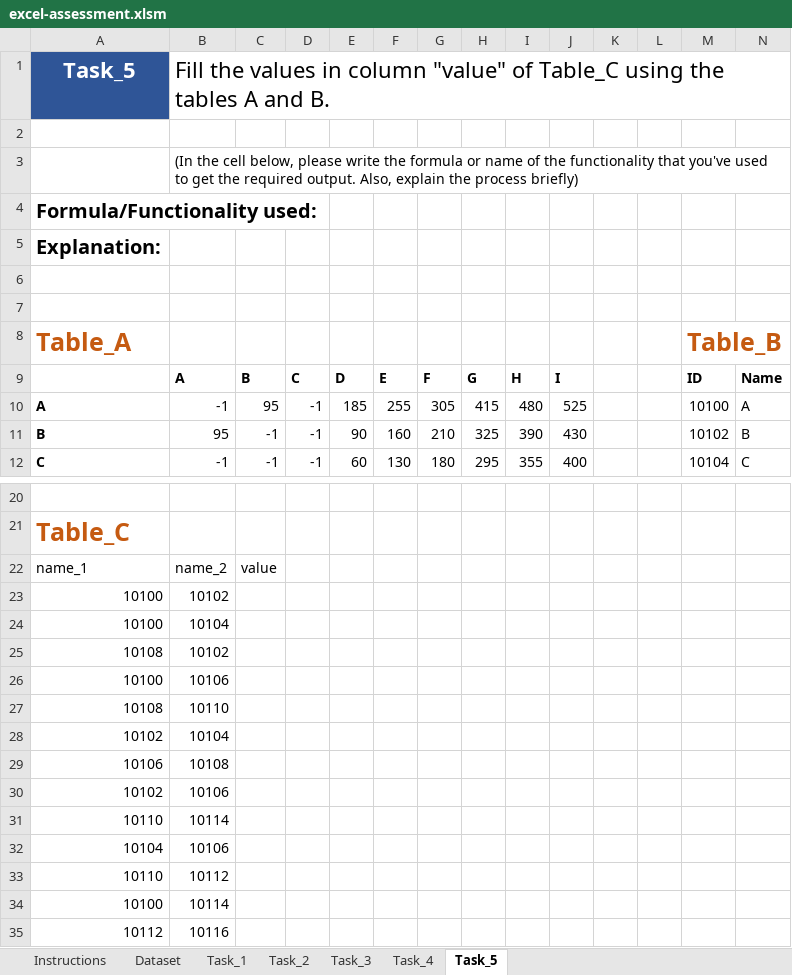
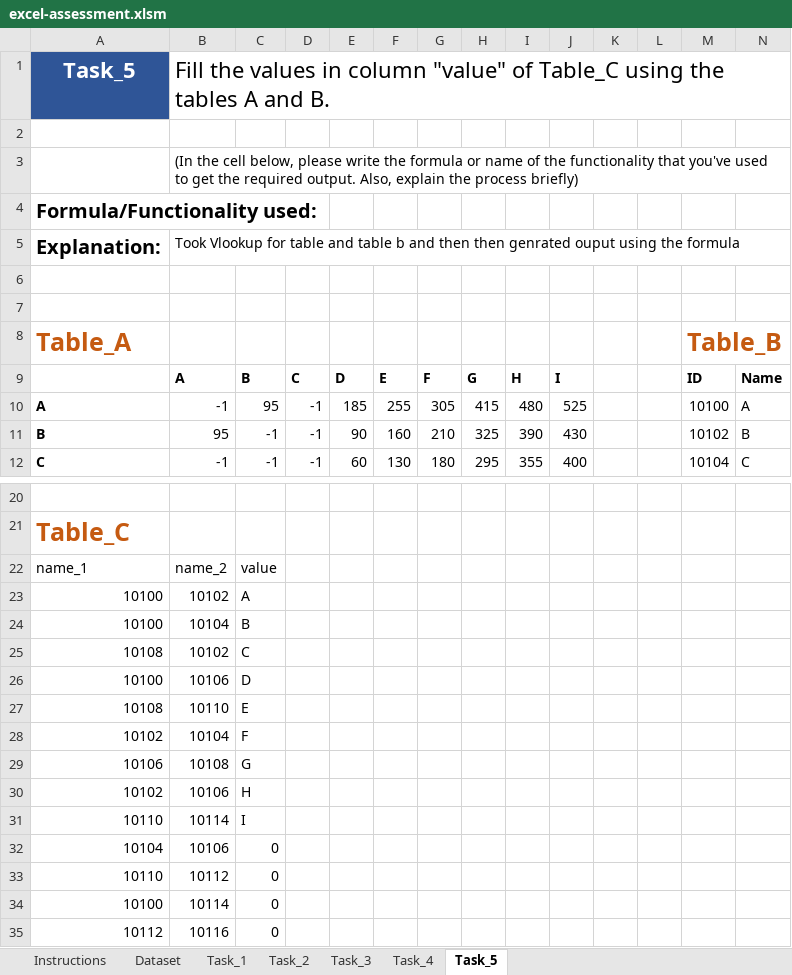
Before and after one commit to lakshmilux/MapupTask, an Excel workbook: excel-assessment.xlsm, sheet Task_5, drawn as a sheet; only a part is shown, gaps mark what is left out; values as stored, in another font and other column widths than the file's, no borders; the diff names each change by its address in the sheet, - before the commit and + after, or states it on an @@ line.

```diff
--- a/excel-assessment.xlsm (sheet Task_5)
+++ b/excel-assessment.xlsm (sheet Task_5)
-B5: (empty)
+B5: Took Vlookup for table and table b and then then genrated ouput using the formula
-C23: (empty)
+C23: A
-C24: (empty)
+C24: B
-C25: (empty)
+C25: C
-C26: (empty)
+C26: D
-C27: (empty)
+C27: E
-C28: (empty)
+C28: F
-C29: (empty)
+C29: G
-C30: (empty)
+C30: H
-C31: (empty)
+C31: I
-C32:C35: (empty)
+C32:C35: 0
```
Also changed, not shown: sheet Task_3, sheet Dataset, sheet Task_2, sheet Task_1, sheet Task_4.
